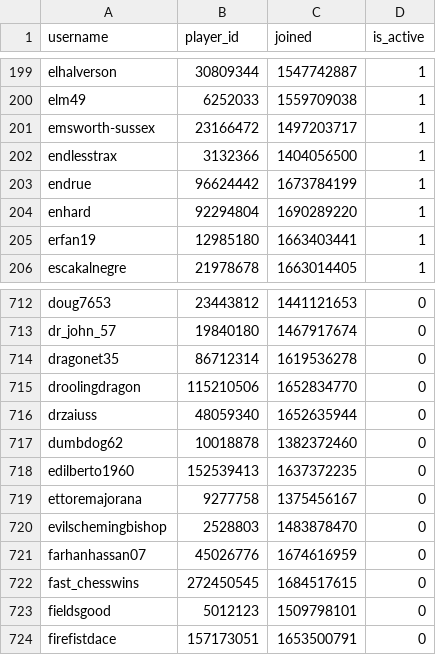
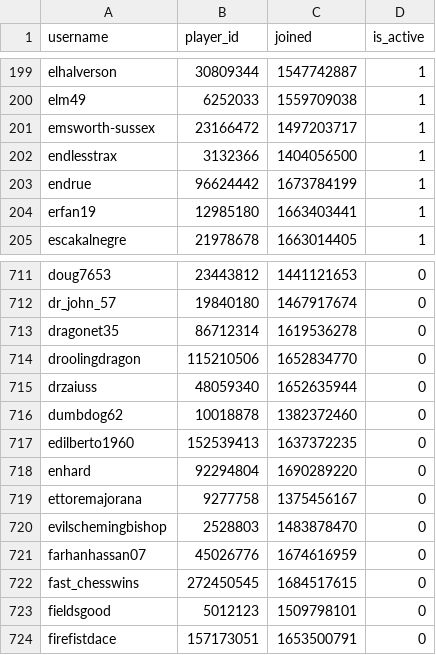
Before and after one commit to Sootopolis/chess-club-admin-system, a CSV file: csv_files/the-great-british-empire/members.csv, drawn as a sheet; only a part is shown, gaps mark what is left out; removed rows and columns are numbered as before the commit, all else as after; the diff names each change by its address in the sheet, - before the commit and + after, or states it on an @@ line.

Commit message:
updated record

```diff
--- a/csv_files/the-great-british-empire/members.csv
+++ b/csv_files/the-great-british-empire/members.csv
-row 204: enhard | 92294804 | 1690289220 | 1
+row 718: enhard | 92294804 | 1690289220 | 0
```
